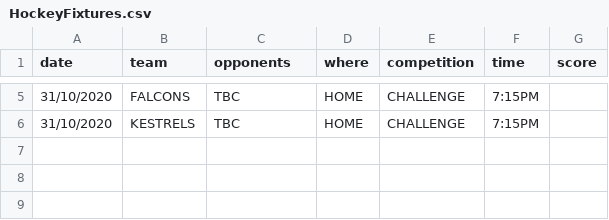
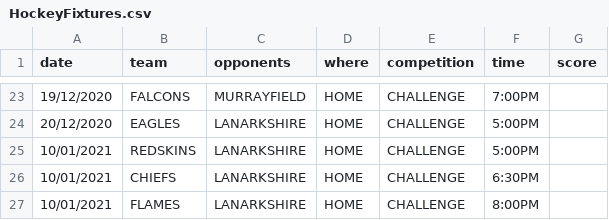
Before and after one commit to neilkeddie/Kirkcaldy-Ice-Hockey-Club, a CSV file: public/data/HockeyFixtures.csv, drawn as a sheet; only a part is shown, gaps mark what is left out; the diff covers the shown part only.

```diff
--- a/public/data/HockeyFixtures.csv
+++ b/public/data/HockeyFixtures.csv
@@ -5,2 +23,5 @@
-"31/10/2020","FALCONS","TBC","HOME","CHALLENGE","7:15PM",""
-"31/10/2020","KESTRELS","TBC","HOME","CHALLENGE","7:15PM",""
+"19/12/2020","FALCONS","MURRAYFIELD","HOME","CHALLENGE","7:00PM",""
+"20/12/2020","EAGLES","LANARKSHIRE","HOME","CHALLENGE","5:00PM",""
+"10/01/2021","REDSKINS","LANARKSHIRE","HOME","CHALLENGE","5:00PM",""
+"10/01/2021","CHIEFS","LANARKSHIRE","HOME","CHALLENGE","6:30PM",""
+"10/01/2021","FLAMES","LANARKSHIRE","HOME","CHALLENGE","8:00PM",""
```
Also changed, not shown: 18 added rows and 9 edited cells elsewhere in this file.
